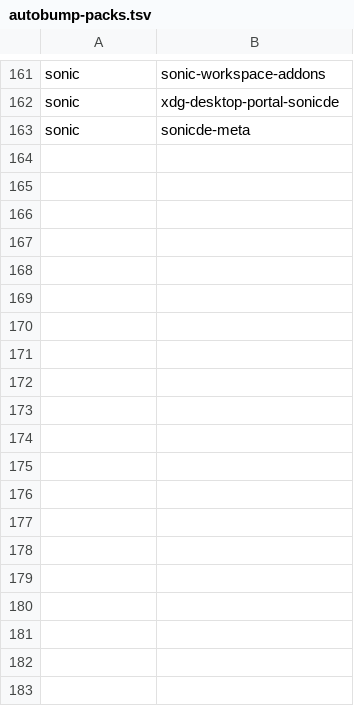
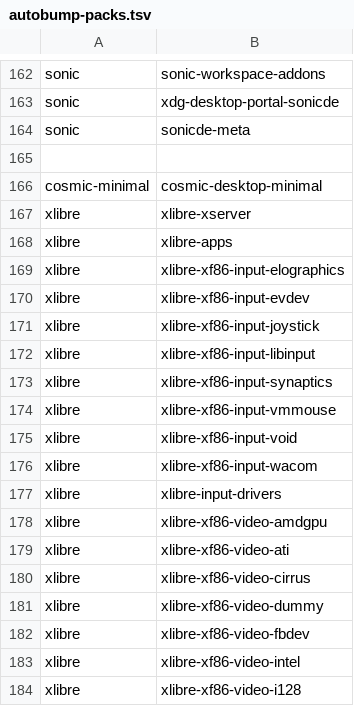
Before and after one commit to oSoWoSo/oco, a TSV file: .github/autobump-packs.tsv, drawn as a sheet; only a part is shown, gaps mark what is left out; the diff covers the shown part only; the diff names each change by its address in the sheet, - before the commit and + after, or states it on an @@ line.

```diff
--- a/.github/autobump-packs.tsv
+++ b/.github/autobump-packs.tsv
+row 165: (empty)
+row 166: cosmic-minimal | cosmic-desktop-minimal
+row 167: xlibre | xlibre-xserver
+row 168: xlibre | xlibre-apps
+row 169: xlibre | xlibre-xf86-input-elographics
+row 170: xlibre | xlibre-xf86-input-evdev
+row 171: xlibre | xlibre-xf86-input-joystick
+row 172: xlibre | xlibre-xf86-input-libinput
+row 173: xlibre | xlibre-xf86-input-synaptics
+row 174: xlibre | xlibre-xf86-input-vmmouse
+row 175: xlibre | xlibre-xf86-input-void
+row 176: xlibre | xlibre-xf86-input-wacom
+row 177: xlibre | xlibre-input-drivers
+row 178: xlibre | xlibre-xf86-video-amdgpu
+row 179: xlibre | xlibre-xf86-video-ati
+row 180: xlibre | xlibre-xf86-video-cirrus
+row 181: xlibre | xlibre-xf86-video-dummy
+row 182: xlibre | xlibre-xf86-video-fbdev
+row 183: xlibre | xlibre-xf86-video-intel
+row 184: xlibre | xlibre-xf86-video-i128
```
Also changed, not shown: 24 added rows elsewhere in this file, 4 other files.
